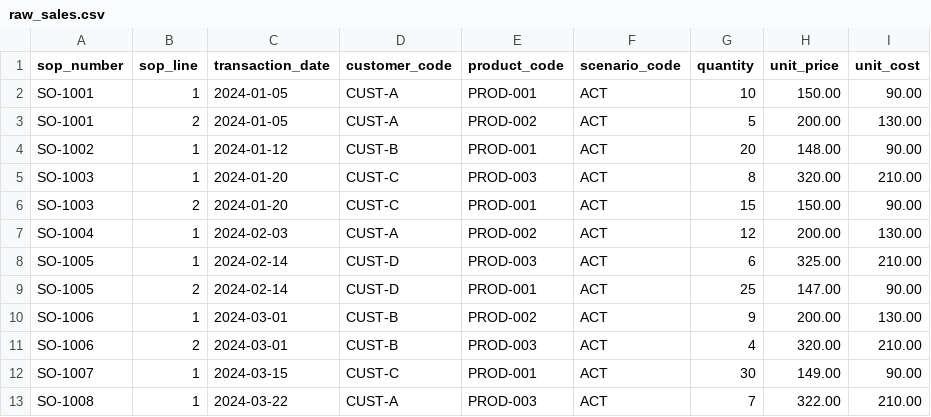
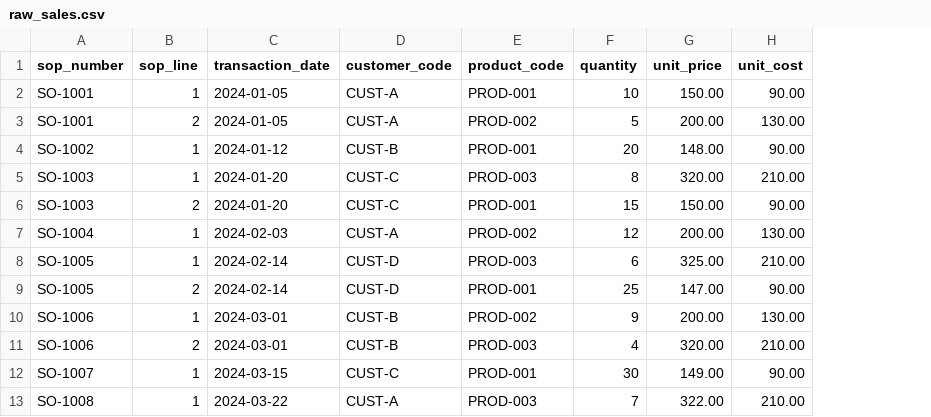
Before and after one commit to raceonc/dbt-sales-analytics, a CSV file: seeds/raw_sales.csv, drawn as a sheet; the diff names each change by its address in the sheet, - before the commit and + after, or states it on an @@ line.

Commit message:
feat: add plan and forecast seed and model, refactor raw sales and model pushing scenario code downstream

```diff
--- a/seeds/raw_sales.csv
+++ b/seeds/raw_sales.csv
-column F (scenario_code), rows 2-13: all ACT
```
Also changed, not shown: 8 other files.
